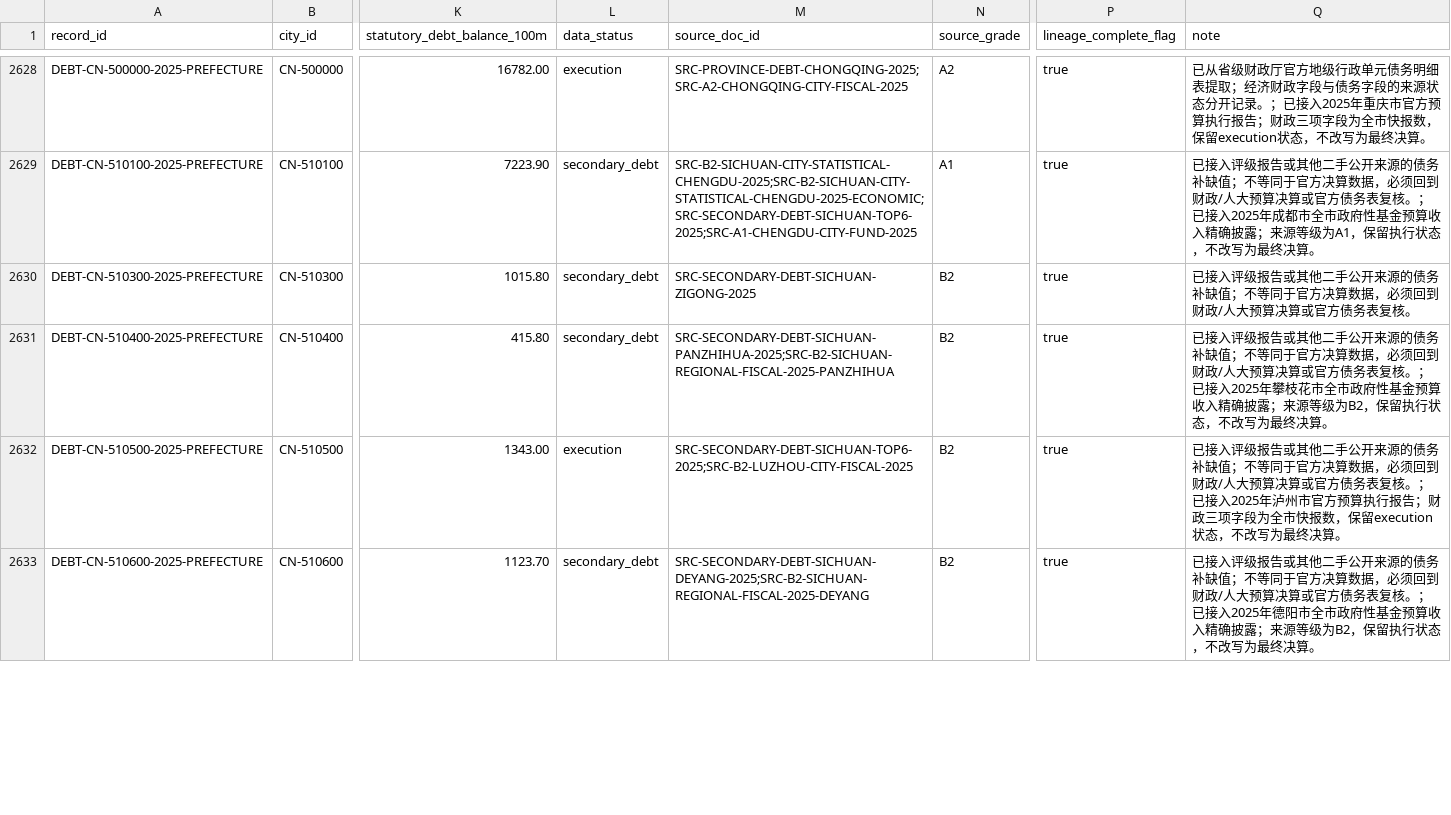
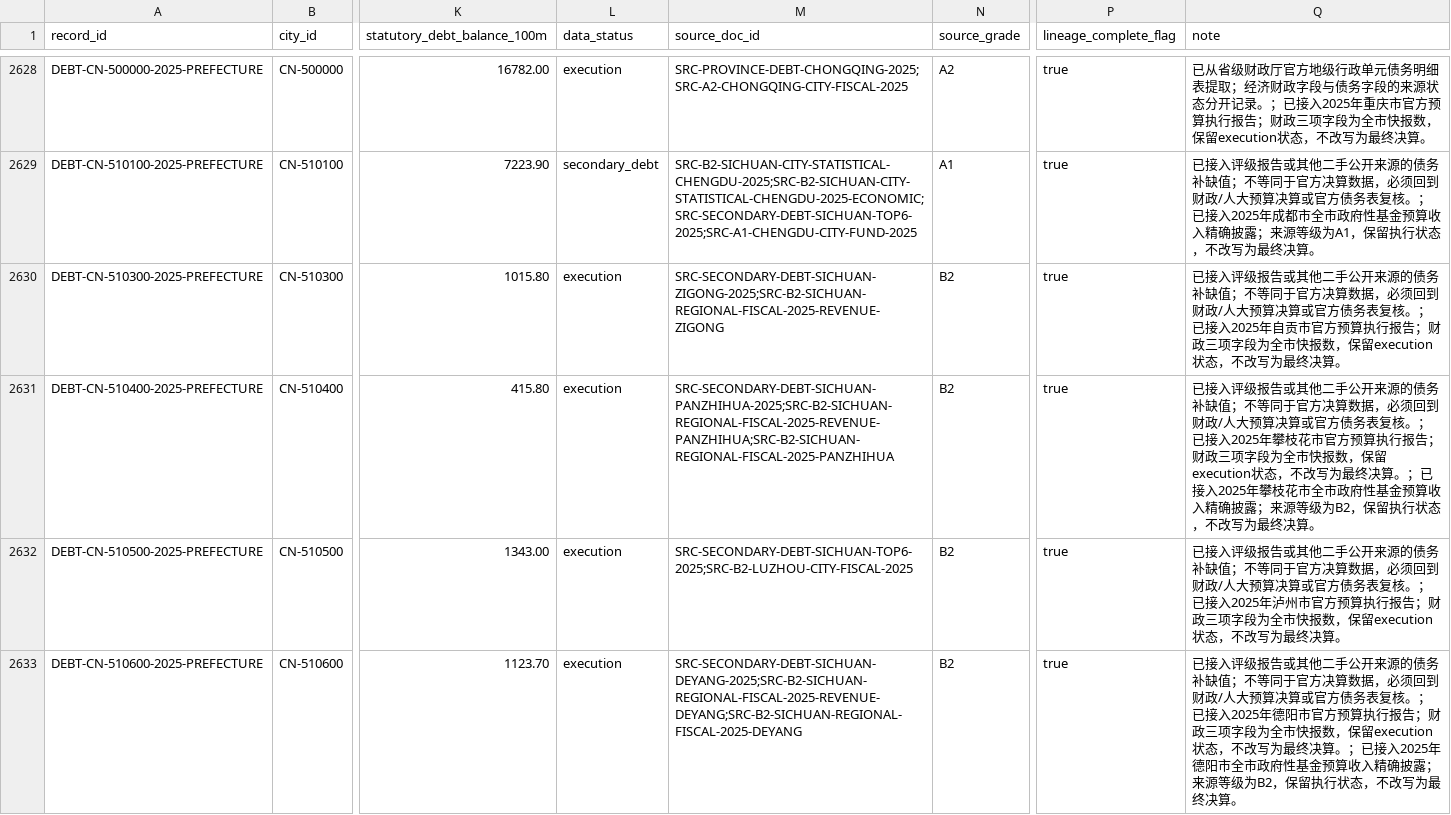
Before and after one commit to chenfei2008c/china-local-debt-atlas, a CSV file: outputs/national_prefecture_panel_2018_2026/city_gov_debt.csv, drawn as a sheet; only a part is shown, gaps mark what is left out; the diff covers the shown part only; the diff names each change by its address in the sheet, - before the commit and + after, or states it on an @@ line.

```diff
--- a/outputs/national_prefecture_panel_2018_2026/city_gov_debt.csv
+++ b/outputs/national_prefecture_panel_2018_2026/city_gov_debt.csv
-L2630:L2631 (data_status): secondary_debt
+L2630:L2631 (data_status): execution
-M2630 (source_doc_id): SRC-SECONDARY-DEBT-SICHUAN-ZIGONG-2025
+M2630 (source_doc_id): SRC-SECONDARY-DEBT-SICHUAN-ZIGONG-2025;SRC-B2-SICHUAN-REGIONAL-FISCAL-2025-REVENUE-ZIGONG
-Q2630 (note): …表复核。
+Q2630 (note): …表复核。；已接入2025年自贡市官方预算执行报告；财政三项字段为全市快报数，保留execution状态，不改写为最终决算。
-M2631 (source_doc_id): SRC-SECONDARY-DEBT-SICHUAN-PANZHIHUA-2025;SRC-B2-SICHUAN-REGIONAL-FISCAL-2025-PANZHIHUA
+M2631 (source_doc_id): SRC-SECONDARY-DEBT-SICHUAN-PANZHIHUA-2025;SRC-B2-SICHUAN-REGIONAL-FISCAL-2025-REVENUE-PANZHIHUA;SRC-B2-SICHUAN-REGIONAL-FISCAL-2025-PANZHIHUA
-Q2631 (note): …攀枝花市全市政府…
+Q2631 (note): …攀枝花市官方预算执行报告；财政三项字段为全市快报数，保留execution状态，不改写为最终决算。；已接入2025年攀枝花市全市政府…
-L2633 (data_status): secondary_debt
+L2633 (data_status): execution
-M2633 (source_doc_id): SRC-SECONDARY-DEBT-SICHUAN-DEYANG-2025;SRC-B2-SICHUAN-REGIONAL-FISCAL-2025-DEYANG
+M2633 (source_doc_id): SRC-SECONDARY-DEBT-SICHUAN-DEYANG-2025;SRC-B2-SICHUAN-REGIONAL-FISCAL-2025-REVENUE-DEYANG;SRC-B2-SICHUAN-REGIONAL-FISCAL-2025-DEYANG
-Q2633 (note): …年德阳市全市政府…
+Q2633 (note): …年德阳市官方预算执行报告；财政三项字段为全市快报数，保留execution状态，不改写为最终决算。；已接入2025年德阳市全市政府…
```
Also changed, not shown: 47 edited cells elsewhere in this file, outputs/national_prefecture_panel_2018_2026/core_coverage_report_2018_2025.csv, outputs/national_prefecture_panel_2018_2026/missing_data_summary.csv, 11 other files.
